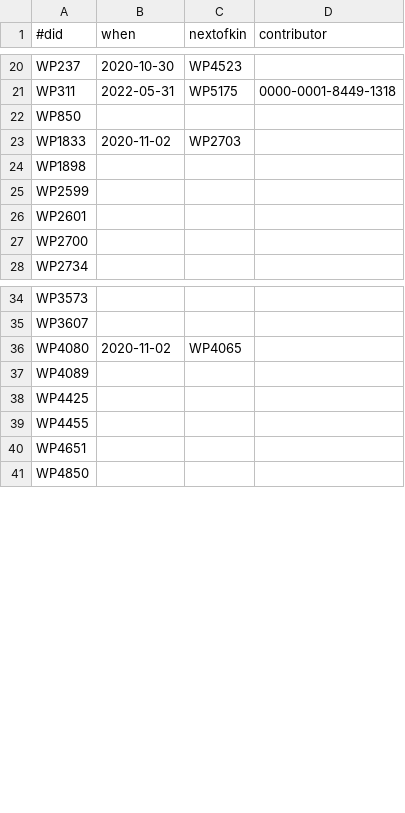
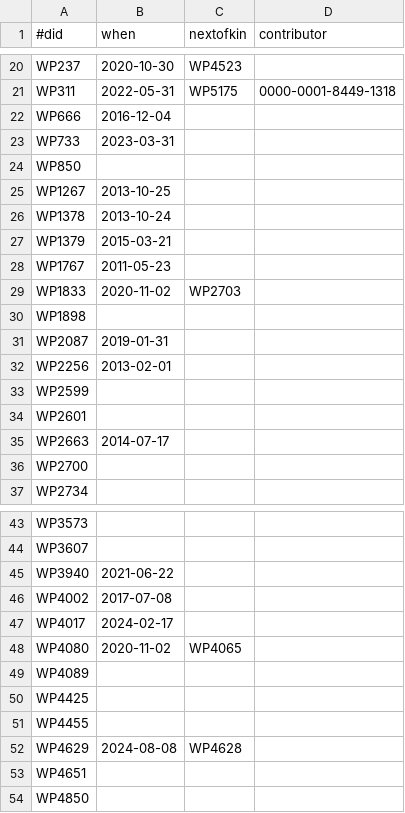
Before and after one commit to bridgedb/tiwid, a TSV file: data/wikipathways.tsv, drawn as a sheet; only a part is shown, gaps mark what is left out; the diff covers the shown part only; the diff names each change by its address in the sheet, - before the commit and + after, or states it on an @@ line.

Commit message:
Some more deleted pathways (#35)

```diff
--- a/data/wikipathways.tsv
+++ b/data/wikipathways.tsv
+row 22: WP666 | 2016-12-04
+row 23: WP733 | 2023-03-31
+row 25: WP1267 | 2013-10-25
+row 26: WP1378 | 2013-10-24
+row 27: WP1379 | 2015-03-21
+row 28: WP1767 | 2011-05-23
+row 31: WP2087 | 2019-01-31
+row 32: WP2256 | 2013-02-01
+row 35: WP2663 | 2014-07-17
+row 45: WP3940 | 2021-06-22
+row 46: WP4002 | 2017-07-08
+row 47: WP4017 | 2024-02-17
+row 52: WP4629 | 2024-08-08 | WP4628
```
Also changed, not shown: 1 edited cell elsewhere in this file.
